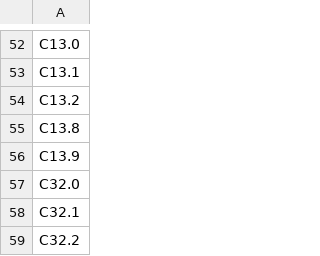
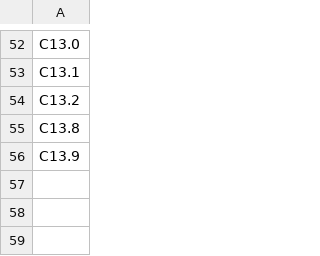
Before and after one commit to YoelPH/lymixference, a CSV file: data/icds.csv, drawn as a sheet; only a part is shown, gaps mark what is left out; the diff names each change by its address in the sheet, - before the commit and + after, or states it on an @@ line.

```diff
--- a/data/icds.csv
+++ b/data/icds.csv
-row 57: C32.0
-row 58: C32.1
-row 59: C32.2
```
Also changed, not shown: 8 other files.
